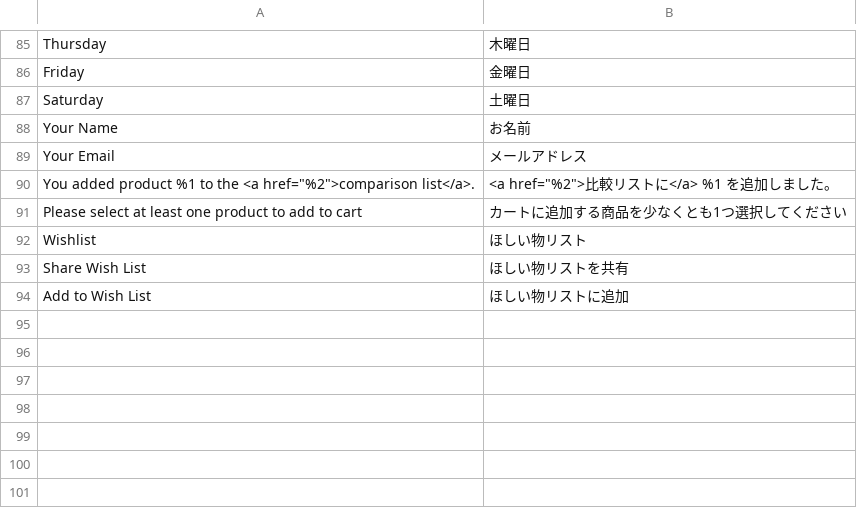
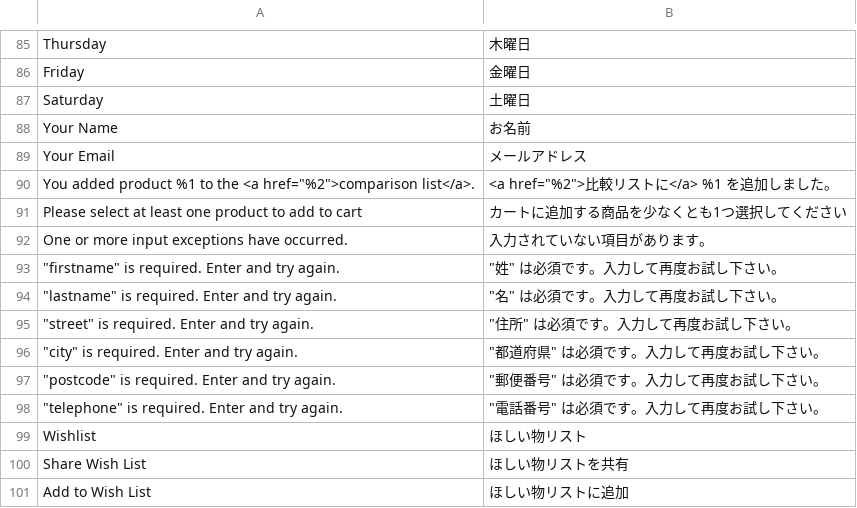
Before and after one commit to mguyenminh99/mirror-project, a CSV file: app/design/frontend/True/mpx/i18n/ja_JP.csv, drawn as a sheet; only a part is shown, gaps mark what is left out; the diff names each change by its address in the sheet, - before the commit and + after, or states it on an @@ line.

Commit message:
#114  Translation of customer address edit

```diff
--- a/app/design/frontend/True/mpx/i18n/ja_JP.csv
+++ b/app/design/frontend/True/mpx/i18n/ja_JP.csv
+row 92: One or more input exceptions have occurred. | 入力されていない項目があります。
+row 93: "firstname" is required. Enter and try again. | "姓" は必須です。入力して再度お試し下さい。
+row 94: "lastname" is required. Enter and try again. | "名" は必須です。入力して再度お試し下さい。
+row 95: "street" is required. Enter and try again. | "住所" は必須です。入力して再度お試し下さい。
+row 96: "city" is required. Enter and try again. | "都道府県" は必須です。入力して再度お試し下さい。
+row 97: "postcode" is required. Enter and try again. | "郵便番号" は必須です。入力して再度お試し下さい。
+row 98: "telephone" is required. Enter and try again. | "電話番号" は必須です。入力して再度お試し下さい。
```
Also changed, not shown: 5 other files.
